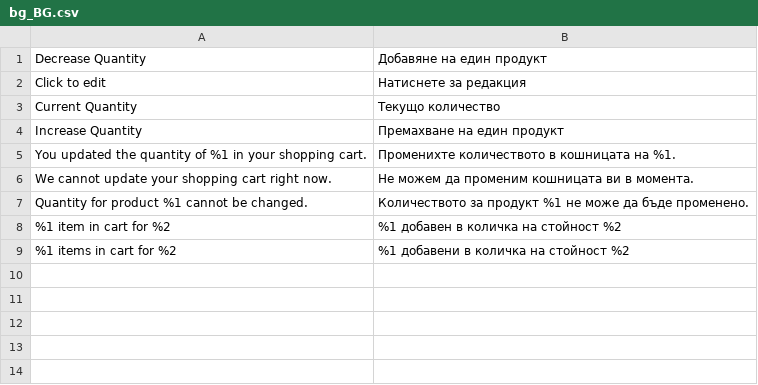
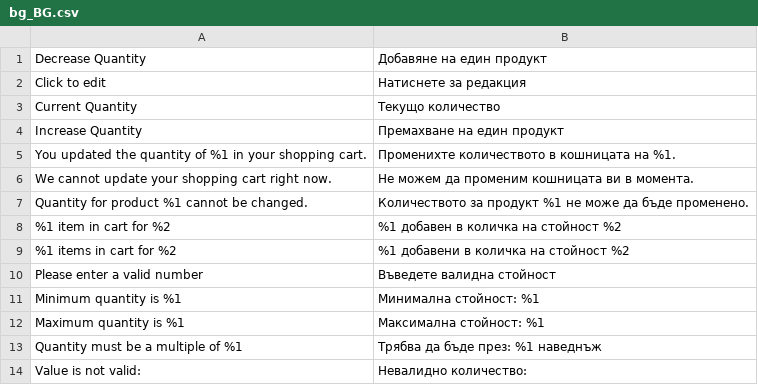
Before and after one commit to nimasystems/m2-module-nimasystems-add-multiple-products, a CSV file: i18n/bg_BG.csv, drawn as a sheet.

Commit message:
refactor: add multiple product fixes

```diff
--- a/i18n/bg_BG.csv
+++ b/i18n/bg_BG.csv
@@ -9 +9,6 @@ Increase Quantity,Премахване на един продукт
 "%1 items in cart for %2","%1 добавени в количка на стойност %2"
+"Please enter a valid number","Въведете валидна стойност"
+"Minimum quantity is %1","Минимална стойност: %1"
+"Maximum quantity is %1","Максимална стойност: %1"
+"Quantity must be a multiple of %1","Трябва да бъде през: %1 наведнъж"
+"Value is not valid:","Невалидно количество:"
```
Also changed, not shown: i18n/en_US.csv, 5 other files.
